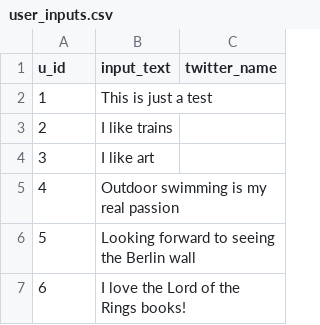
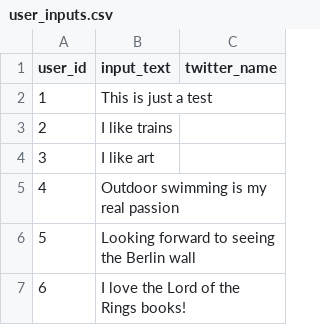
Before and after one commit to sebdei/semantic_search_for_pois, a CSV file: recommender/src/default_data/user_inputs.csv, drawn as a sheet.

Commit message:
u_id -> user_id, rating -> liked

```diff
--- a/recommender/src/default_data/user_inputs.csv
+++ b/recommender/src/default_data/user_inputs.csv
@@ -1,2 +1,2 @@
-u_id,input_text,twitter_name
+user_id,input_text,twitter_name
 1,This is just a test,
```
Also changed, not shown: recommender/src/default_data/ratings.csv, 9 other files.
